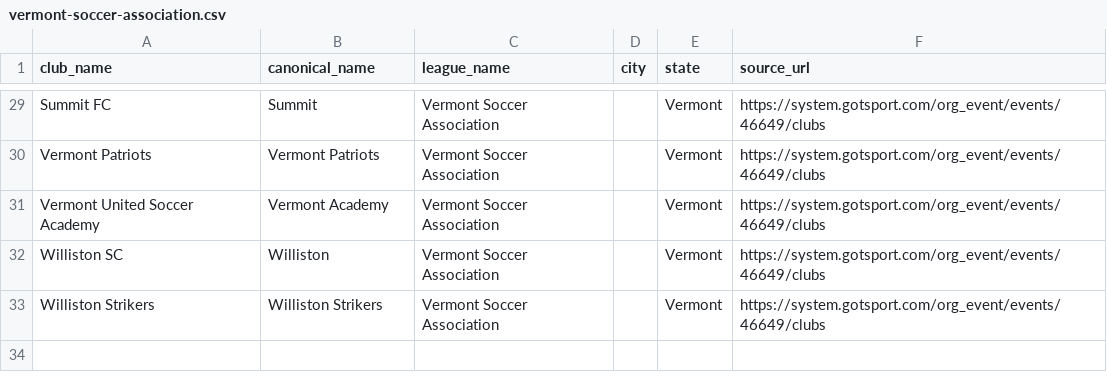
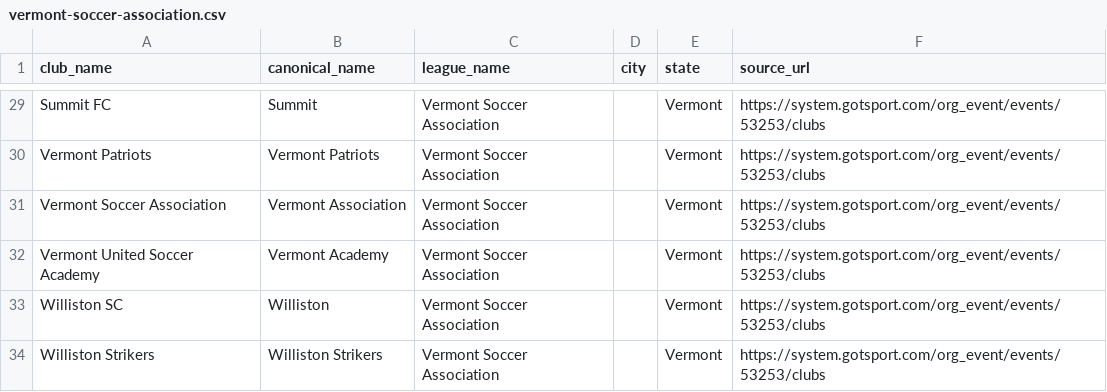
Before and after one commit to hlbiv/upshift-club-aggregator, a CSV file: scraper/output/leagues/vermont-soccer-association.csv, drawn as a sheet; only a part is shown, gaps mark what is left out; addresses are those after the commit; the diff covers the shown part only; the diff names each change by its address in the sheet, - before the commit and + after, or states it on an @@ line.

```diff
--- a/scraper/output/leagues/vermont-soccer-association.csv
+++ b/scraper/output/leagues/vermont-soccer-association.csv
-F29:F30 (source_url): https://system.gotsport.com/org_event/events/46649/clubs
+F29:F30 (source_url): https://system.gotsport.com/org_event/events/53253/clubs
+row 31: Vermont Soccer Association | Vermont Association | Vermont Soccer Association |  | Vermont | https://system.gotsport.com/org_event/events/53253/clubs
-F32:F34 (source_url): https://system.gotsport.com/org_event/events/46649/clubs
+F32:F34 (source_url): https://system.gotsport.com/org_event/events/53253/clubs
```
Also changed, not shown: 27 edited cells elsewhere in this file, scraper/output/leagues/arizona-soccer-club-league.csv, scraper/output/leagues/california-state-soccer-association-south.csv, 17 other files.
